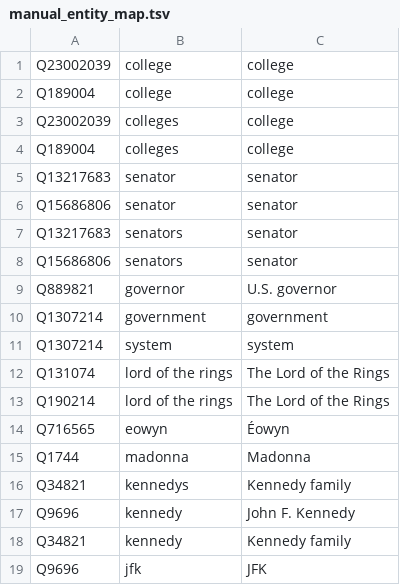
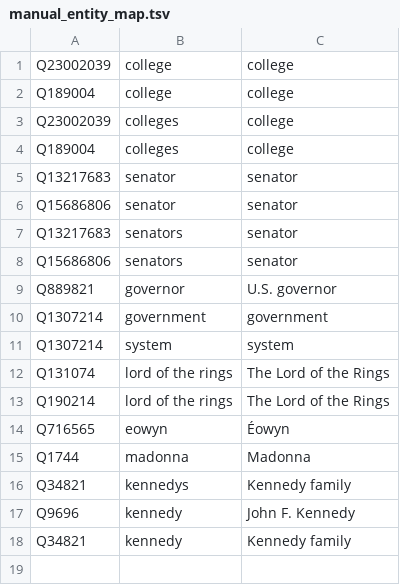
Before and after one commit to UKPLab/coling2018-graph-neural-networks-question-answering, a TSV file: resources/manual_entity_map.tsv, drawn as a sheet.

```diff
--- a/resources/manual_entity_map.tsv
+++ b/resources/manual_entity_map.tsv
@@ -18,2 +18 @@ Q9696	kennedy	John F. Kennedy
 Q34821	kennedy	Kennedy family
-Q9696	jfk	JFK
```
Also changed, not shown: 1 other file.
